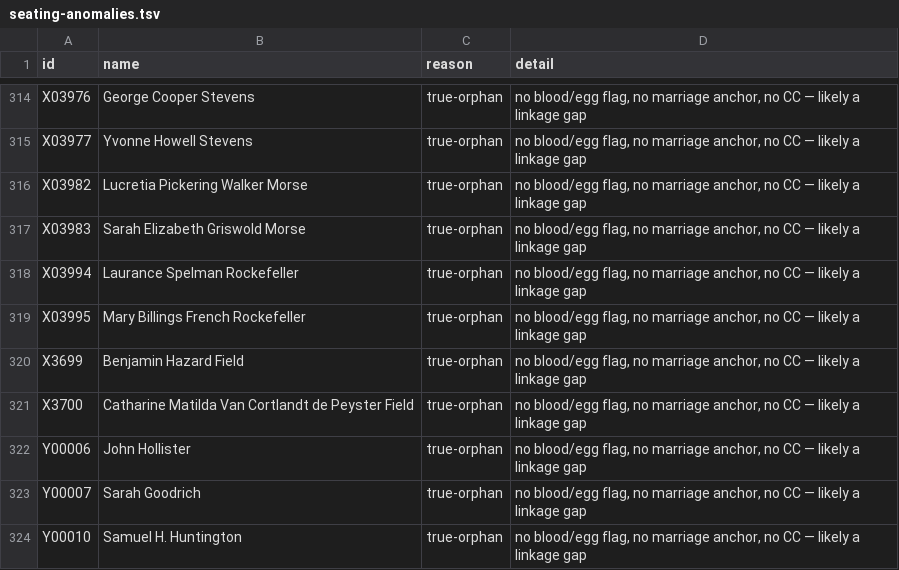
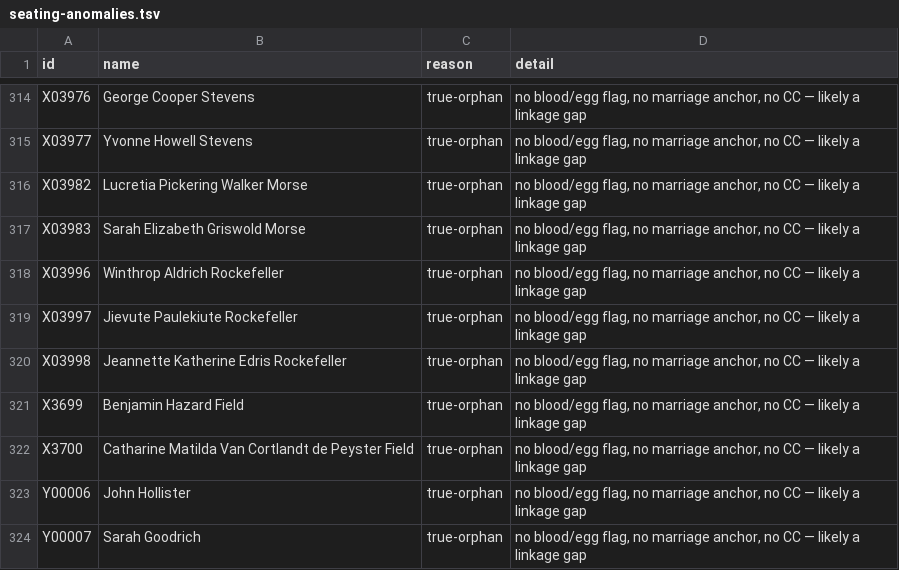
Before and after one commit to 35degrees/hookerfamily041726, a TSV file: seating-anomalies.tsv, drawn as a sheet; only a part is shown, gaps mark what is left out; the shorter side is filled out with more unchanged rows.

Commit message:
Winthrop, Bobo and Jeannette; Laurance meets his namesake

```diff
--- a/seating-anomalies.tsv
+++ b/seating-anomalies.tsv
@@ -317,4 +317,5 @@ X03982	Lucretia Pickering Walker Morse	true-orphan	no blood/egg flag, no marriag
 X03983	Sarah Elizabeth Griswold Morse	true-orphan	no blood/egg flag, no marriage anchor, no CC — likely a linkage gap
-X03994	Laurance Spelman Rockefeller	true-orphan	no blood/egg flag, no marriage anchor, no CC — likely a linkage gap
-X03995	Mary Billings French Rockefeller	true-orphan	no blood/egg flag, no marriage anchor, no CC — likely a linkage gap
+X03996	Winthrop Aldrich Rockefeller	true-orphan	no blood/egg flag, no marriage anchor, no CC — likely a linkage gap
+X03997	Jievute Paulekiute Rockefeller	true-orphan	no blood/egg flag, no marriage anchor, no CC — likely a linkage gap
+X03998	Jeannette Katherine Edris Rockefeller	true-orphan	no blood/egg flag, no marriage anchor, no CC — likely a linkage gap
 X3699	Benjamin Hazard Field	true-orphan	no blood/egg flag, no marriage anchor, no CC — likely a linkage gap
```
Also changed, not shown: 1 other file.
